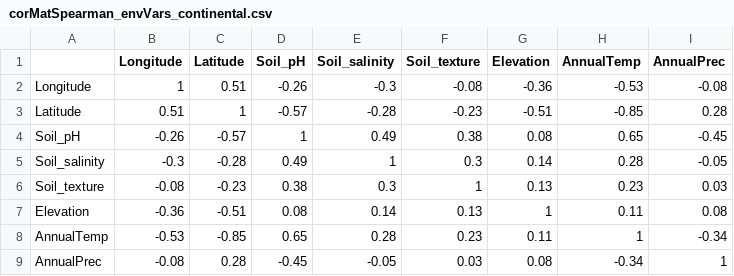
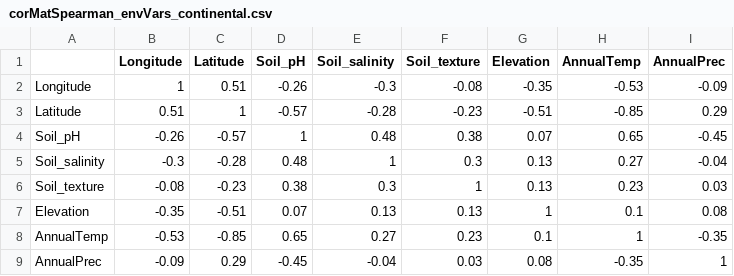
Before and after one commit to JeMaNd-r/Conservation_across_scales, a CSV file: results/corMatSpearman_envVars_continental.csv, drawn as a sheet.

```diff
--- a/results/corMatSpearman_envVars_continental.csv
+++ b/results/corMatSpearman_envVars_continental.csv
@@ -1,9 +1,9 @@
 "","Longitude","Latitude","Soil_pH","Soil_salinity","Soil_texture","Elevation","AnnualTemp","AnnualPrec"
-"Longitude",1,0.51,-0.26,-0.3,-0.08,-0.36,-0.53,-0.08
-"Latitude",0.51,1,-0.57,-0.28,-0.23,-0.51,-0.85,0.28
-"Soil_pH",-0.26,-0.57,1,0.49,0.38,0.08,0.65,-0.45
-"Soil_salinity",-0.3,-0.28,0.49,1,0.3,0.14,0.28,-0.05
+"Longitude",1,0.51,-0.26,-0.3,-0.08,-0.35,-0.53,-0.09
+"Latitude",0.51,1,-0.57,-0.28,-0.23,-0.51,-0.85,0.29
+"Soil_pH",-0.26,-0.57,1,0.48,0.38,0.07,0.65,-0.45
+"Soil_salinity",-0.3,-0.28,0.48,1,0.3,0.13,0.27,-0.04
 "Soil_texture",-0.08,-0.23,0.38,0.3,1,0.13,0.23,0.03
-"Elevation",-0.36,-0.51,0.08,0.14,0.13,1,0.11,0.08
-"AnnualTemp",-0.53,-0.85,0.65,0.28,0.23,0.11,1,-0.34
-"AnnualPrec",-0.08,0.28,-0.45,-0.05,0.03,0.08,-0.34,1
+"Elevation",-0.35,-0.51,0.07,0.13,0.13,1,0.1,0.08
+"AnnualTemp",-0.53,-0.85,0.65,0.27,0.23,0.1,1,-0.35
+"AnnualPrec",-0.09,0.29,-0.45,-0.04,0.03,0.08,-0.35,1
```
Also changed, not shown: results/VIF_envVars_continental.csv, results/VIF_envVars_regional.csv, 6 other files.
